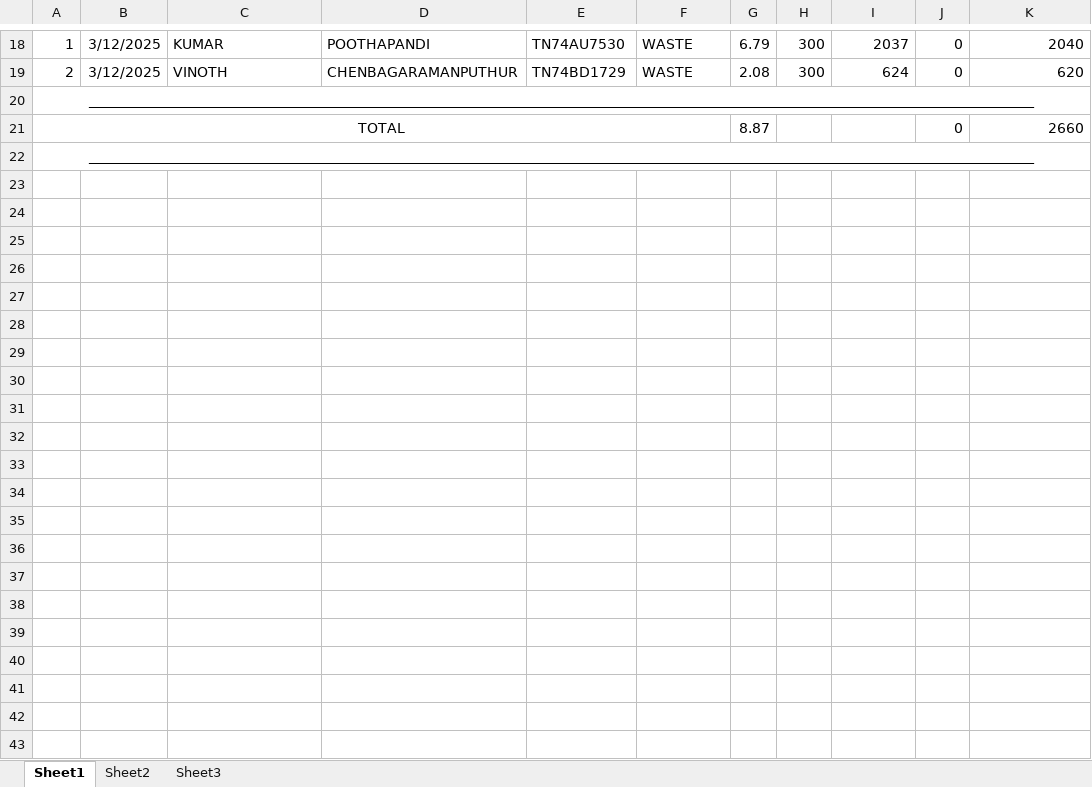
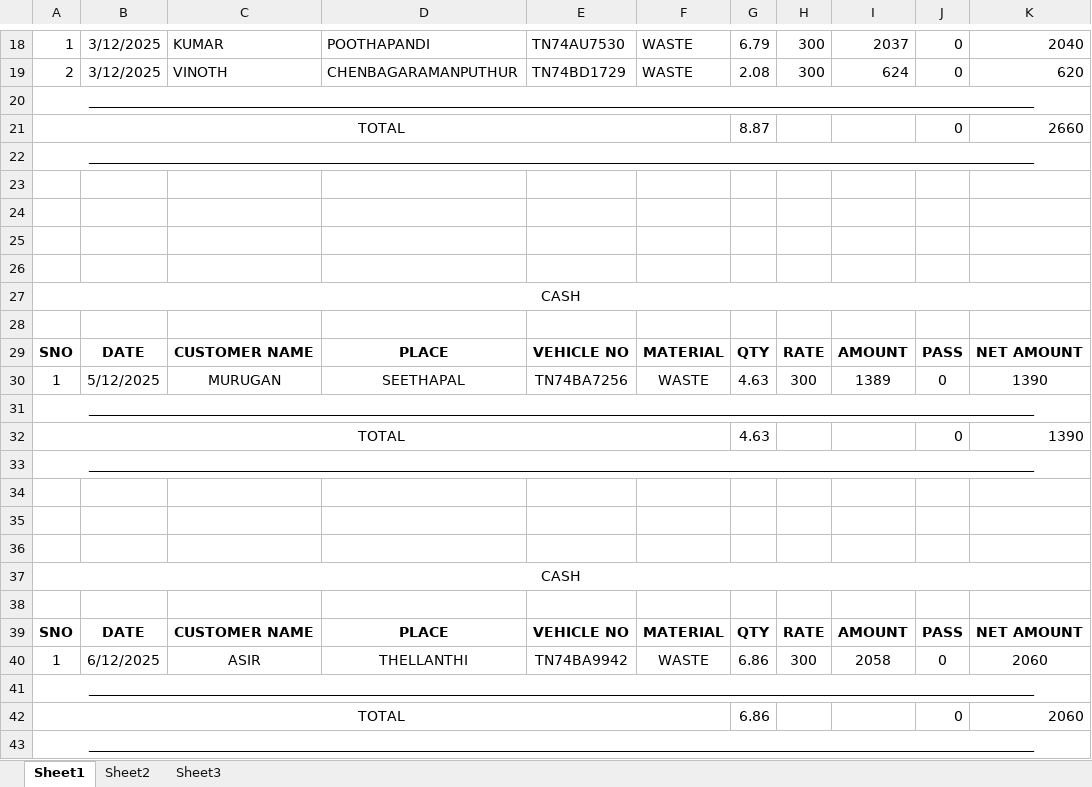
Before and after one commit to J-Aswin03/kgi-statement1, an Excel workbook: SALES STATEMENTS/WEEK 30-11-25 TO 06-12-25/CASH.xlsx, sheet Sheet1, drawn as a sheet; only a part is shown, gaps mark what is left out; values as stored, in another font and other column widths than the file's, no borders; the diff names each change by its address in the sheet, - before the commit and + after, or states it on an @@ line.

```diff
--- a/SALES STATEMENTS/WEEK 30-11-25 TO 06-12-25/CASH.xlsx (sheet Sheet1)
+++ b/SALES STATEMENTS/WEEK 30-11-25 TO 06-12-25/CASH.xlsx (sheet Sheet1)
+row 23: (empty)
+row 24: (empty)
+row 25: (empty)
+row 26: (empty)
+row 27: CASH
+row 28: (empty)
+row 29: SNO | DATE | CUSTOMER NAME | PLACE | VEHICLE NO | MATERIAL | QTY | RATE | AMOUNT | PASS | NET AMOUNT
+row 30: 1 | 5/12/2025 | MURUGAN | SEETHAPAL | TN74BA7256 | WASTE | 4.63 | 300 | 1389 | 0 | 1390
+row 31: _______________________________________________________________________________________________________________________________________
+row 32: TOTAL |  |  |  |  |  | 4.63 |  |  | 0 | 1390
+row 33: _______________________________________________________________________________________________________________________________________
+row 34: (empty)
+row 35: (empty)
+row 36: (empty)
+row 37: CASH
+row 38: (empty)
+row 39: SNO | DATE | CUSTOMER NAME | PLACE | VEHICLE NO | MATERIAL | QTY | RATE | AMOUNT | PASS | NET AMOUNT
+row 40: 1 | 6/12/2025 | ASIR | THELLANTHI | TN74BA9942 | WASTE | 6.86 | 300 | 2058 | 0 | 2060
+row 41: _______________________________________________________________________________________________________________________________________
+row 42: TOTAL |  |  |  |  |  | 6.86 |  |  | 0 | 2060
+row 43: _______________________________________________________________________________________________________________________________________
```
Also changed, not shown: 3 other files.
